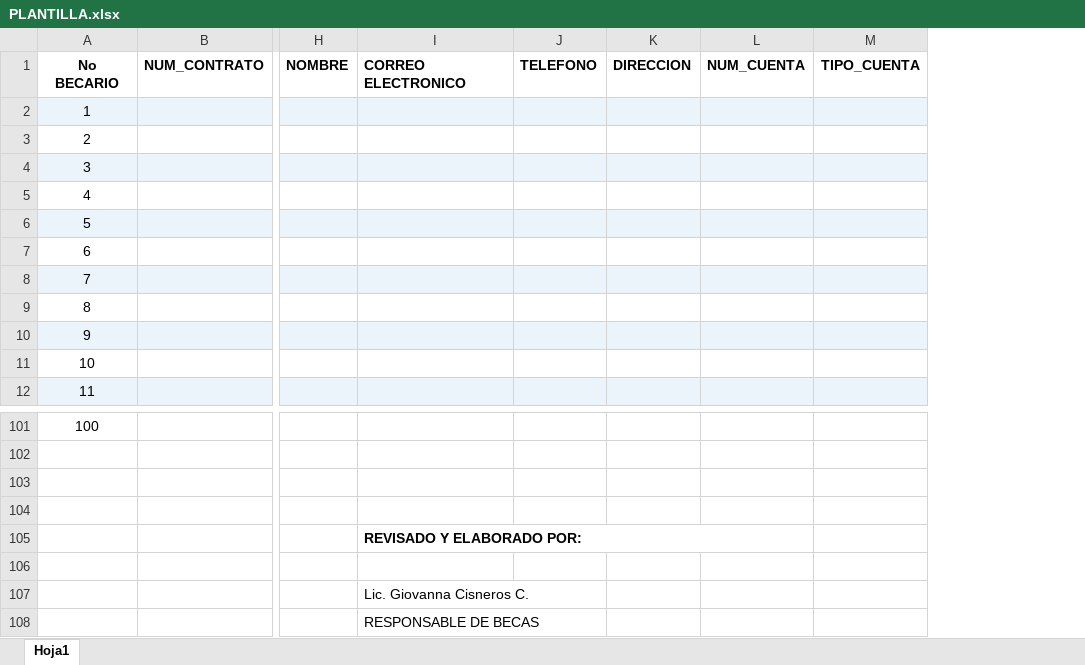
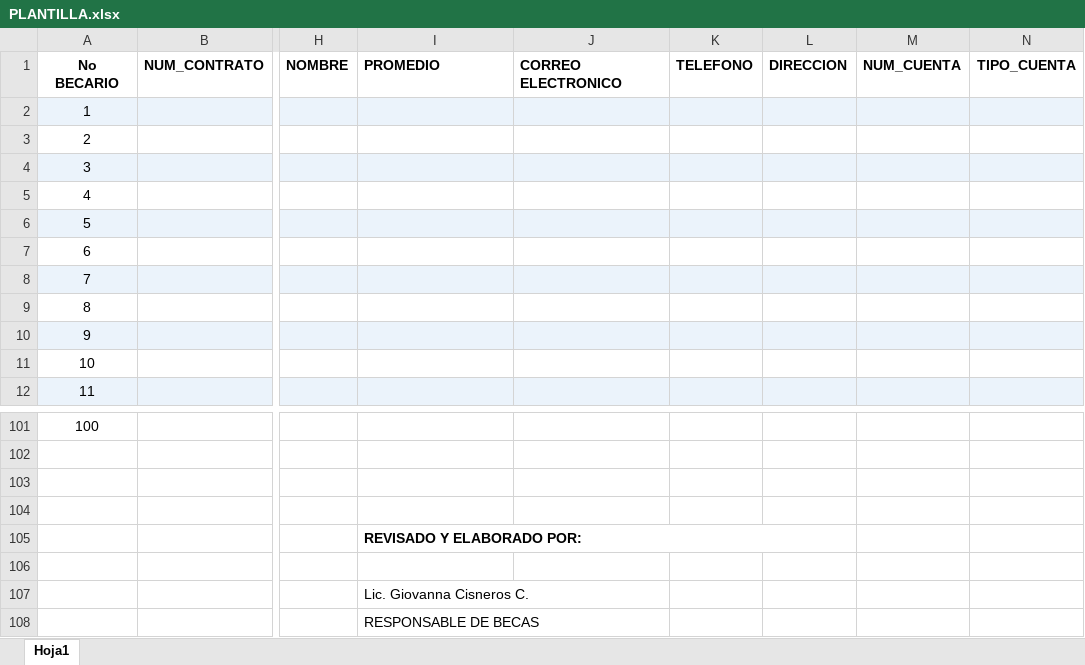
Before and after one commit to ShanderSandoval/MatrixCreation, an Excel workbook: PLANTILLA.xlsx, sheet Hoja1, drawn as a sheet; only a part is shown, gaps mark what is left out; values as stored, in another font and other column widths than the file's, no borders; table styles not drawn; removed rows and columns are numbered as before the commit, all else as after; the diff names each change by its address in the sheet, - before the commit and + after, or states it on an @@ line.

```diff
--- a/PLANTILLA.xlsx (sheet Hoja1)
+++ b/PLANTILLA.xlsx (sheet Hoja1)
+column J, row 1: CORREO ELECTRONICO
-I1: CORREO ELECTRONICO
+I1: PROMEDIO
-I105:L105 merged
+I105:L105 merged
-I107:J107 merged
+I107:J107 merged
```
Also changed, not shown: 4 other files.
